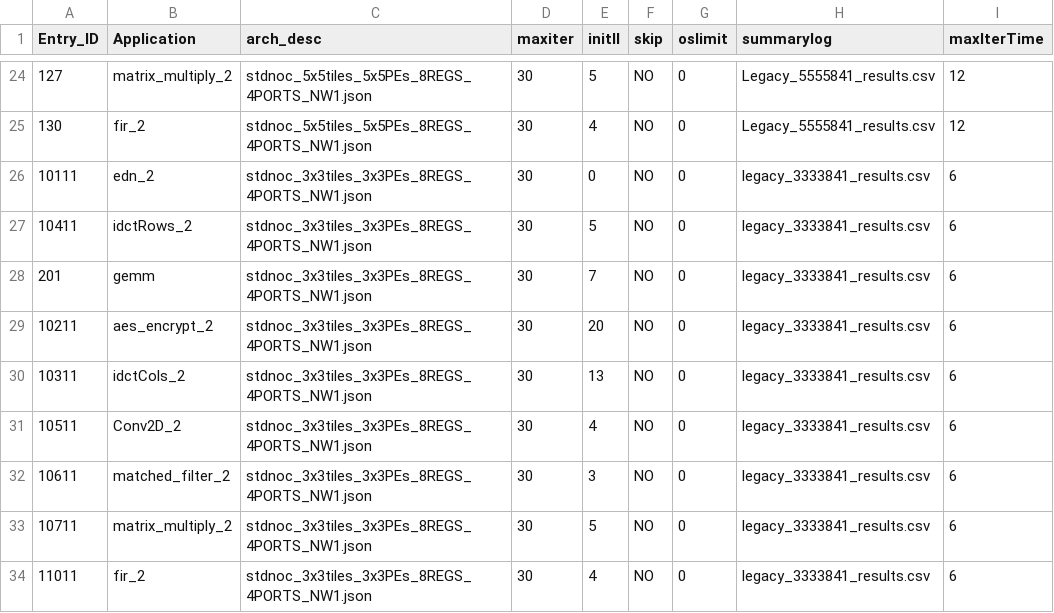
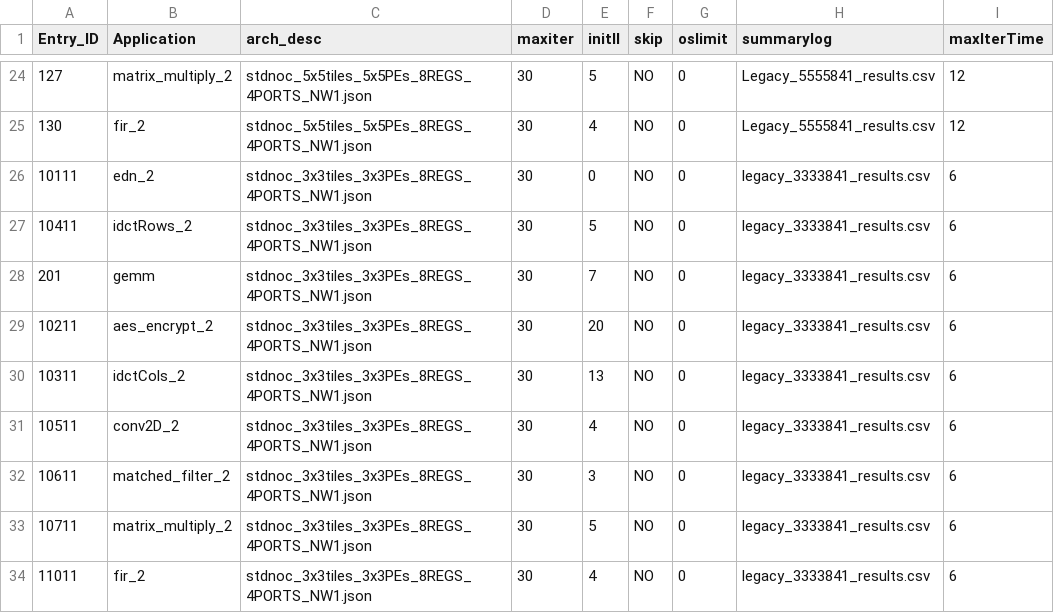
Before and after one commit to Dhananjayadmd/HiMap2_Scripts, a CSV file: legacy_config_v2.csv, drawn as a sheet; only a part is shown, gaps mark what is left out.

Commit message:
fix config

```diff
--- a/legacy_config_v2.csv
+++ b/legacy_config_v2.csv
@@ -30,3 +30,3 @@ Entry_ID,Application,arch_desc,maxiter,initII,skip,oslimit,summarylog,maxIterTim
 10311,idctCols_2,stdnoc_3x3tiles_3x3PEs_8REGS_4PORTS_NW1.json,30,13,NO,0,legacy_3333841_results.csv,6
-10511,Conv2D_2,stdnoc_3x3tiles_3x3PEs_8REGS_4PORTS_NW1.json,30,4,NO,0,legacy_3333841_results.csv,6
+10511,conv2D_2,stdnoc_3x3tiles_3x3PEs_8REGS_4PORTS_NW1.json,30,4,NO,0,legacy_3333841_results.csv,6
 10611,matched_filter_2,stdnoc_3x3tiles_3x3PEs_8REGS_4PORTS_NW1.json,30,3,NO,0,legacy_3333841_results.csv,6
```
